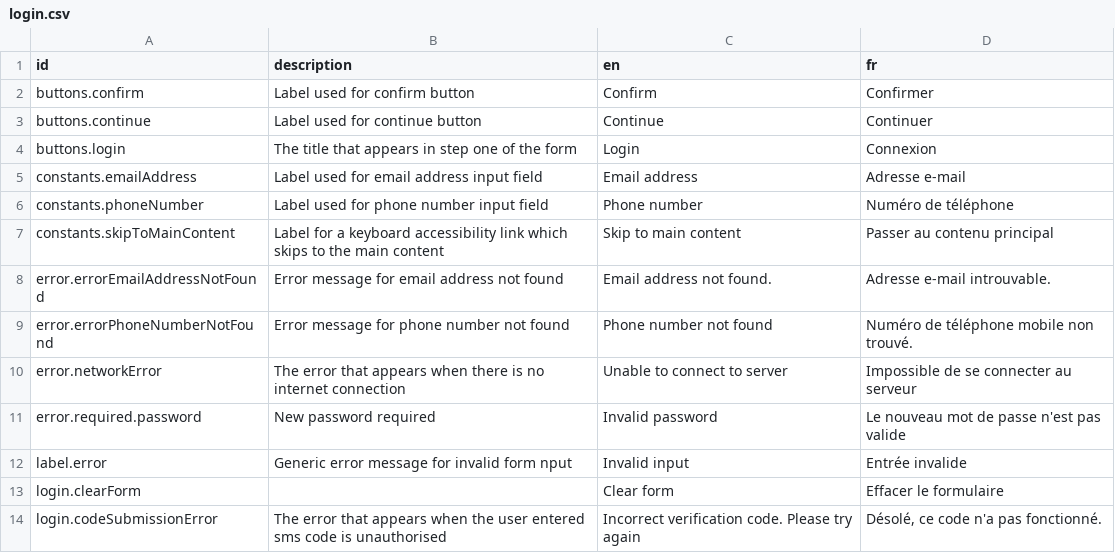
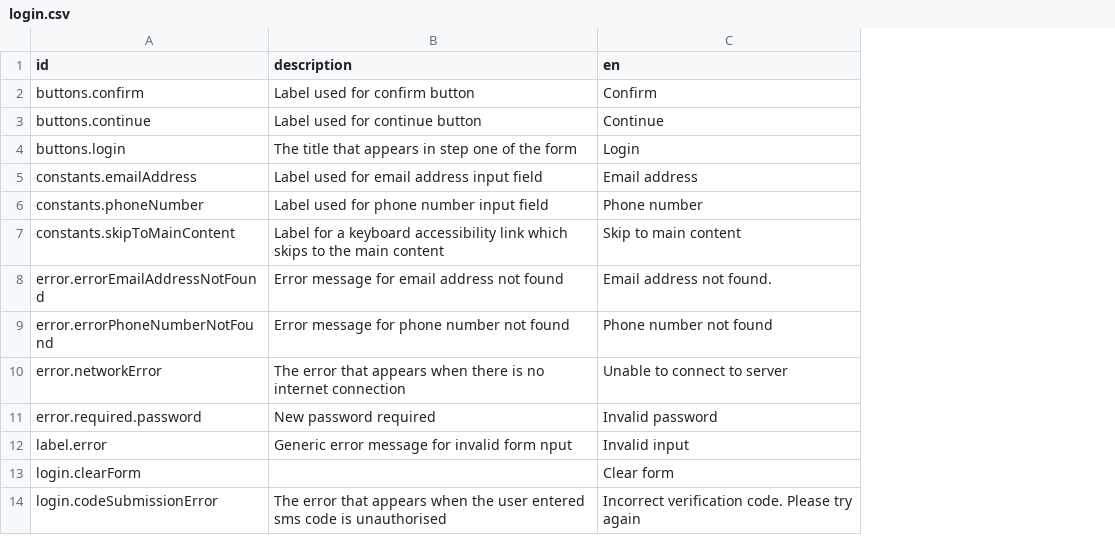
Before and after one commit to mdminhaj88/opencrvs-uganda, a CSV file: src/translations/login.csv, drawn as a sheet; only a part is shown; the diff names each change by its address in the sheet, - before the commit and + after, or states it on an @@ line.

Commit message:
chore: remove fr language translations

```diff
--- a/src/translations/login.csv
+++ b/src/translations/login.csv
-column D (fr), rows 2-14: Confirmer | Continuer | Connexion | Adresse e-mail | Numéro de téléphone | Passer au contenu principal | Adresse e-mail introuvable. | Numéro de téléphone mobile non trouvé. | Impossible de se connecter au serveur | Le nouveau mot de passe n'est pas valide | Entrée invalide | Effacer le formulaire | Désolé, ce code n'a pas fonctionné.
```
Also changed, not shown: src/translations/notification.csv, 9 other files.
